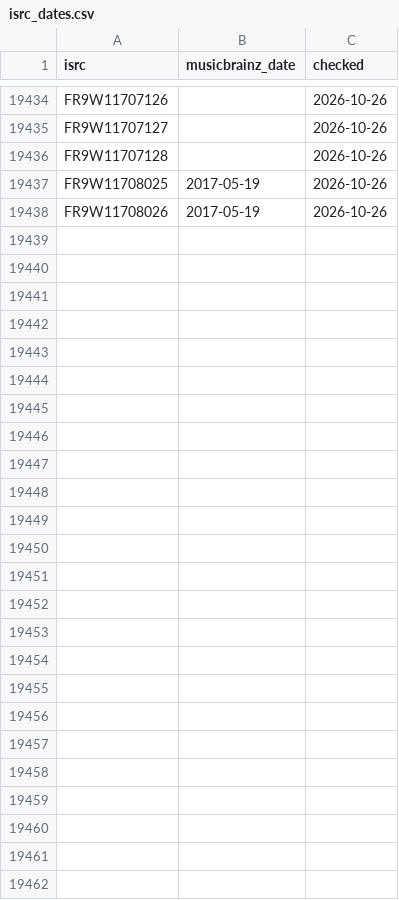
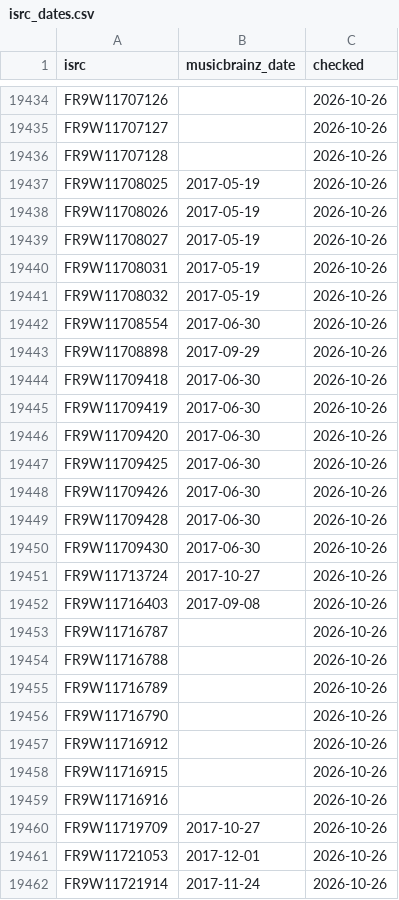
Before and after one commit to sverigeleague/Music, a CSV file: data/isrc_dates.csv, drawn as a sheet; only a part is shown, gaps mark what is left out.

```diff
--- a/data/isrc_dates.csv
+++ b/data/isrc_dates.csv
@@ -19438 +19438,25 @@ FR9W11708025,2017-05-19,2026-10-26
 FR9W11708026,2017-05-19,2026-10-26
+FR9W11708027,2017-05-19,2026-10-26
+FR9W11708031,2017-05-19,2026-10-26
+FR9W11708032,2017-05-19,2026-10-26
+FR9W11708554,2017-06-30,2026-10-26
+FR9W11708898,2017-09-29,2026-10-26
+FR9W11709418,2017-06-30,2026-10-26
+FR9W11709419,2017-06-30,2026-10-26
+FR9W11709420,2017-06-30,2026-10-26
+FR9W11709425,2017-06-30,2026-10-26
+FR9W11709426,2017-06-30,2026-10-26
+FR9W11709428,2017-06-30,2026-10-26
+FR9W11709430,2017-06-30,2026-10-26
+FR9W11713724,2017-10-27,2026-10-26
+FR9W11716403,2017-09-08,2026-10-26
+FR9W11716787,,2026-10-26
+FR9W11716788,,2026-10-26
+FR9W11716789,,2026-10-26
+FR9W11716790,,2026-10-26
+FR9W11716912,,2026-10-26
+FR9W11716915,,2026-10-26
+FR9W11716916,,2026-10-26
+FR9W11719709,2017-10-27,2026-10-26
+FR9W11721053,2017-12-01,2026-10-26
+FR9W11721914,2017-11-24,2026-10-26
```
